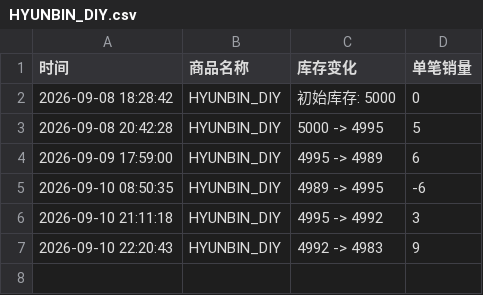
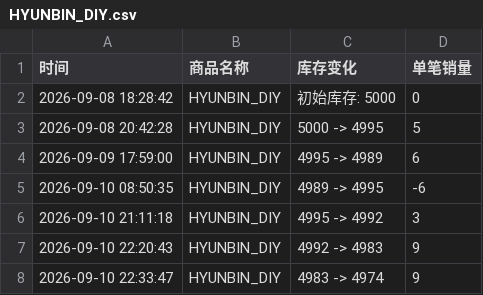
Before and after one commit to Juineii/pow_md0910, a CSV file: HYUNBIN_DIY.csv, drawn as a sheet; the diff names each change by its address in the sheet, - before the commit and + after, or states it on an @@ line.

Commit message:
自动更新数据 2026-09-10 22:34:23

```diff
--- a/HYUNBIN_DIY.csv
+++ b/HYUNBIN_DIY.csv
+row 8: 2026-09-10 22:33:47 | HYUNBIN_DIY | 4983 -> 4974 | 9
```
